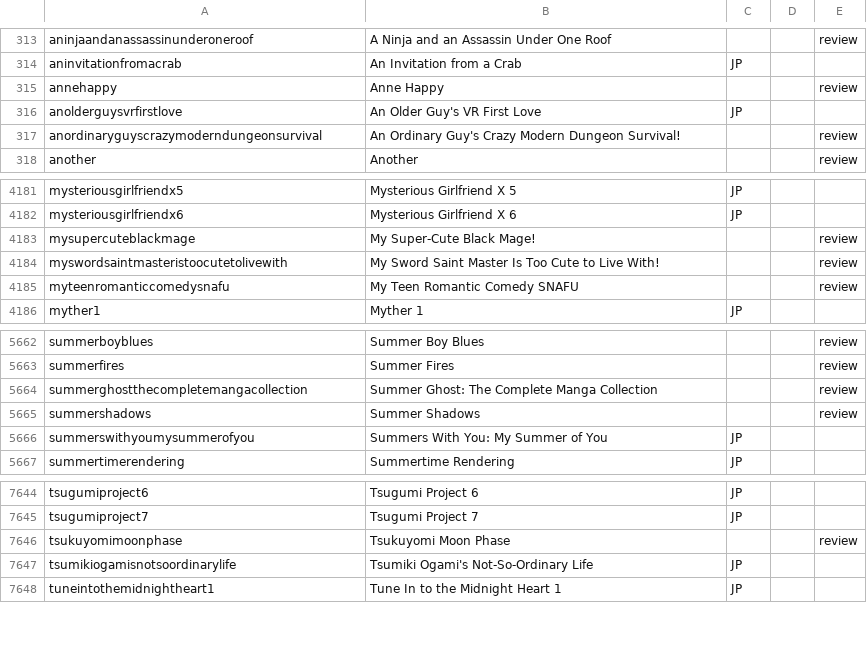
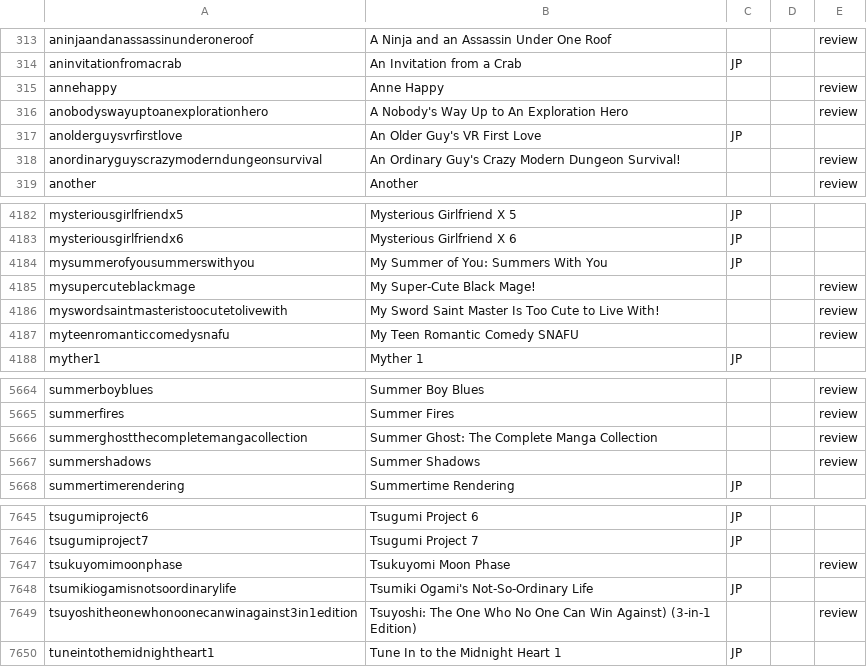
Before and after one commit to mangarelease/mangarelease.github.io, a CSV file: series.csv, drawn as a sheet; only a part is shown, gaps mark what is left out; removed rows and columns are numbered as before the commit, all else as after; the diff names each change by its address in the sheet, - before the commit and + after, or states it on an @@ line.

```diff
--- a/series.csv
+++ b/series.csv
+row 316: anobodyswayuptoanexplorationhero | A Nobody's Way Up to An Exploration Hero |  |  | review
+row 4184: mysummerofyousummerswithyou | My Summer of You: Summers With You | JP
-row 5666: summerswithyoumysummerofyou | Summers With You: My Summer of You | JP
+row 7649: tsuyoshitheonewhonoonecanwinagainst3in1edition | Tsuyoshi: The One Who No One Can Win Against) (3-in-1 Edition) |  |  | review
```
Also changed, not shown: yen_press.csv, 8 other files.
